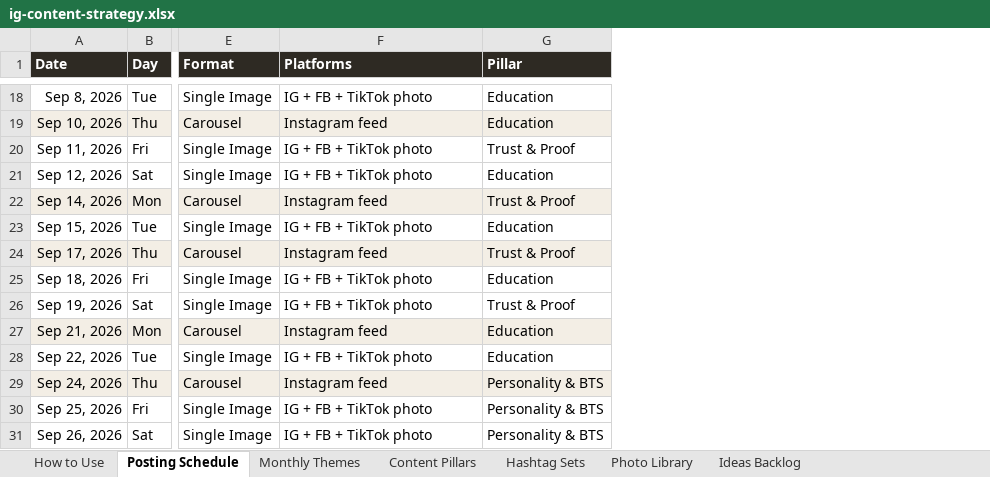
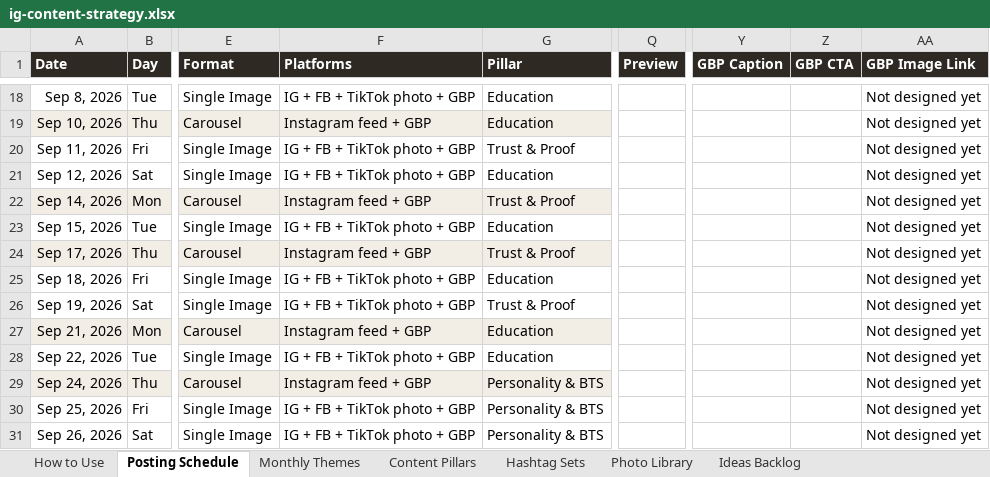
Before and after one commit to RepoKing23/InstagramCarousel, an Excel workbook: strategy/ig-content-strategy.xlsx, sheet Posting Schedule, drawn as a sheet; only a part is shown, gaps mark what is left out; values as stored, in another font and other column widths than the file's, no borders; the diff covers the shown part only; the diff names each change by its address in the sheet, - before the commit and + after, or states it on an @@ line.

```diff
--- a/strategy/ig-content-strategy.xlsx (sheet Posting Schedule)
+++ b/strategy/ig-content-strategy.xlsx (sheet Posting Schedule)
+column Q (Preview), empty
+column Y (GBP Caption), empty
+column Z (GBP CTA), empty
+column AA (GBP Image Link), rows 18-31: all Not designed yet
-F18 (Platforms): IG + FB + TikTok photo
+F18 (Platforms): IG + FB + TikTok photo + GBP
-F19 (Platforms): Instagram feed
+F19 (Platforms): Instagram feed + GBP
-F20:F21 (Platforms): IG + FB + TikTok photo
+F20:F21 (Platforms): IG + FB + TikTok photo + GBP
-F22 (Platforms): Instagram feed
+F22 (Platforms): Instagram feed + GBP
-F23 (Platforms): IG + FB + TikTok photo
+F23 (Platforms): IG + FB + TikTok photo + GBP
-F24 (Platforms): Instagram feed
+F24 (Platforms): Instagram feed + GBP
-F25:F26 (Platforms): IG + FB + TikTok photo
+F25:F26 (Platforms): IG + FB + TikTok photo + GBP
-F27 (Platforms): Instagram feed
+F27 (Platforms): Instagram feed + GBP
-F28 (Platforms): IG + FB + TikTok photo
+F28 (Platforms): IG + FB + TikTok photo + GBP
-F29 (Platforms): Instagram feed
+F29 (Platforms): Instagram feed + GBP
-F30:F31 (Platforms): IG + FB + TikTok photo
+F30:F31 (Platforms): IG + FB + TikTok photo + GBP
```
Also changed, not shown: 107 edited cells and cell formats elsewhere in this sheet, sheet How to Use, sheet Hashtag Sets, 11 other files.
